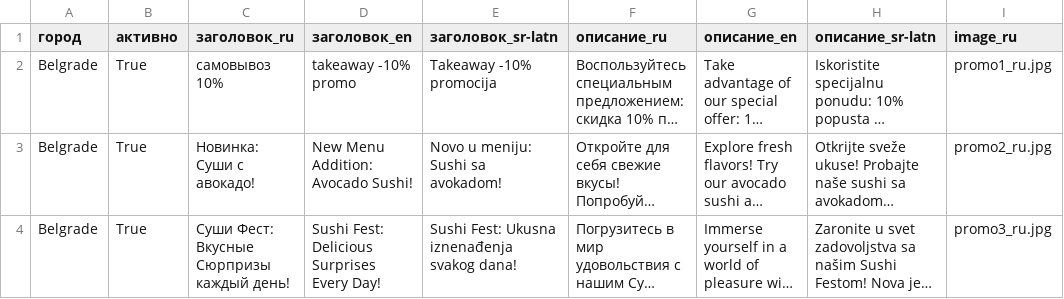
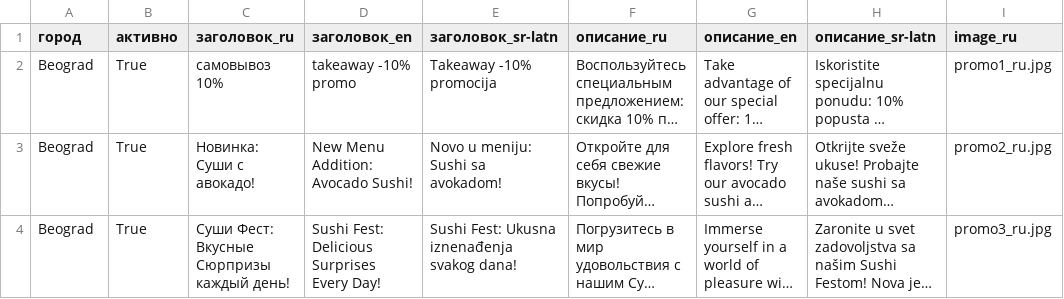
Before and after one commit to Gatitka/WEB_shop-bot, a CSV file: web_shop_with_bots/docs/promo.csv, drawn as a sheet; only a part is shown; long unchanged cells end in …; the diff names each change by its address in the sheet, - before the commit and + after, or states it on an @@ line.

```diff
--- a/web_shop_with_bots/docs/promo.csv
+++ b/web_shop_with_bots/docs/promo.csv
-A2:A4 (город): Belgrade
+A2:A4 (город): Beograd
```
Also changed, not shown: 10 other files.
